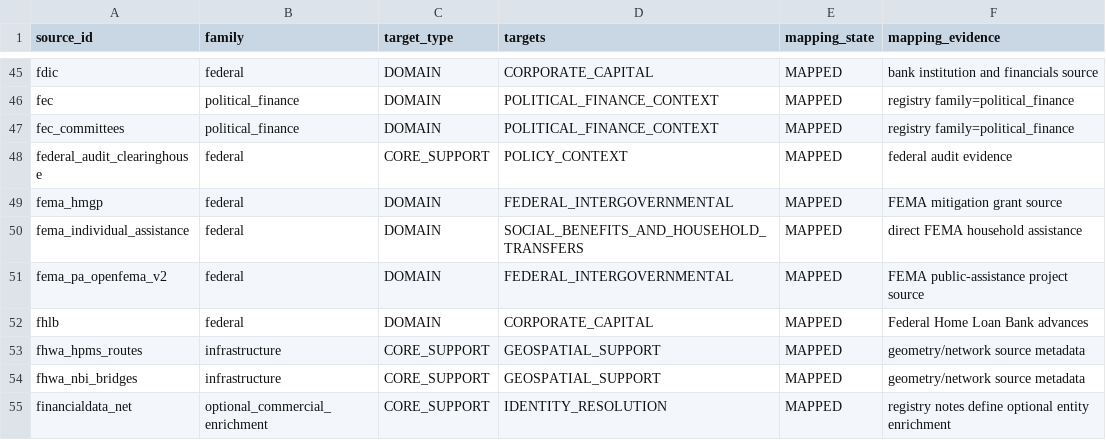
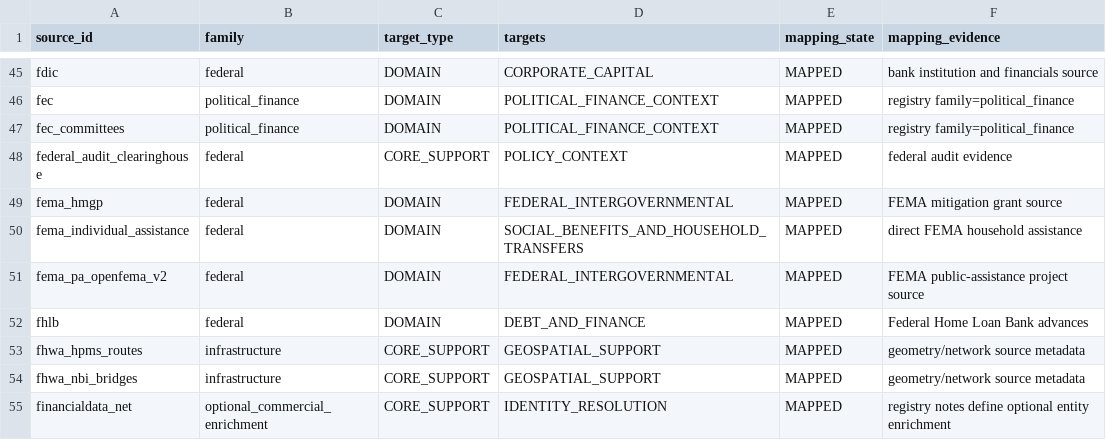
Before and after one commit to jotaele44/moneysweep-pr, a CSV file: manifests/v4/v01_source_domain_mapping.csv, drawn as a sheet; only a part is shown, gaps mark what is left out; the diff covers the shown part only.

```diff
--- a/manifests/v4/v01_source_domain_mapping.csv
+++ b/manifests/v4/v01_source_domain_mapping.csv
@@ -51,3 +51,3 @@
 "fema_pa_openfema_v2","federal","DOMAIN","FEDERAL_INTERGOVERNMENTAL","MAPPED","FEMA public-assistance project source"
-"fhlb","federal","DOMAIN","CORPORATE_CAPITAL","MAPPED","Federal Home Loan Bank advances"
+"fhlb","federal","DOMAIN","DEBT_AND_FINANCE","MAPPED","Federal Home Loan Bank advances"
 "fhwa_hpms_routes","infrastructure","CORE_SUPPORT","GEOSPATIAL_SUPPORT","MAPPED","geometry/network source metadata"
```
Also changed, not shown: 17 edited cells elsewhere in this file.
